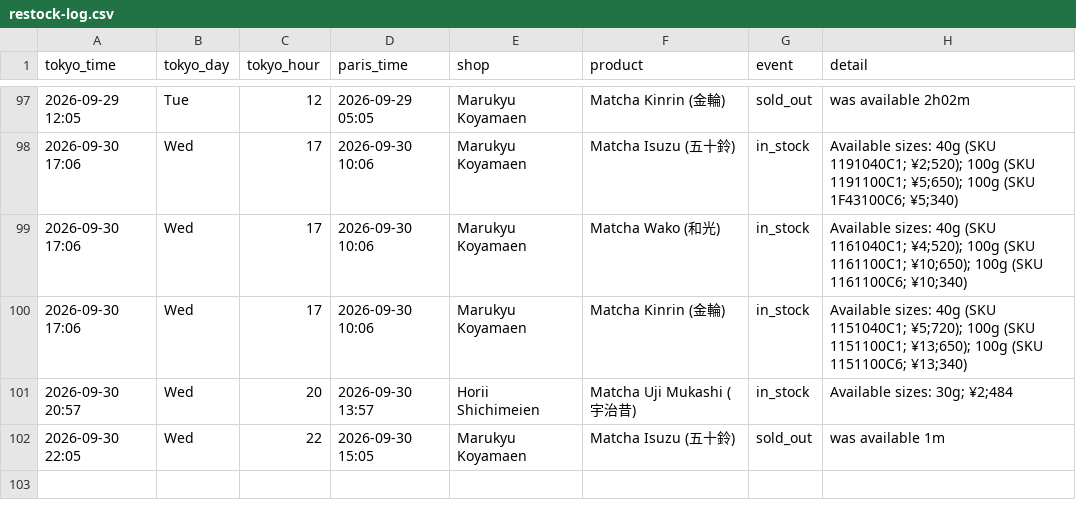
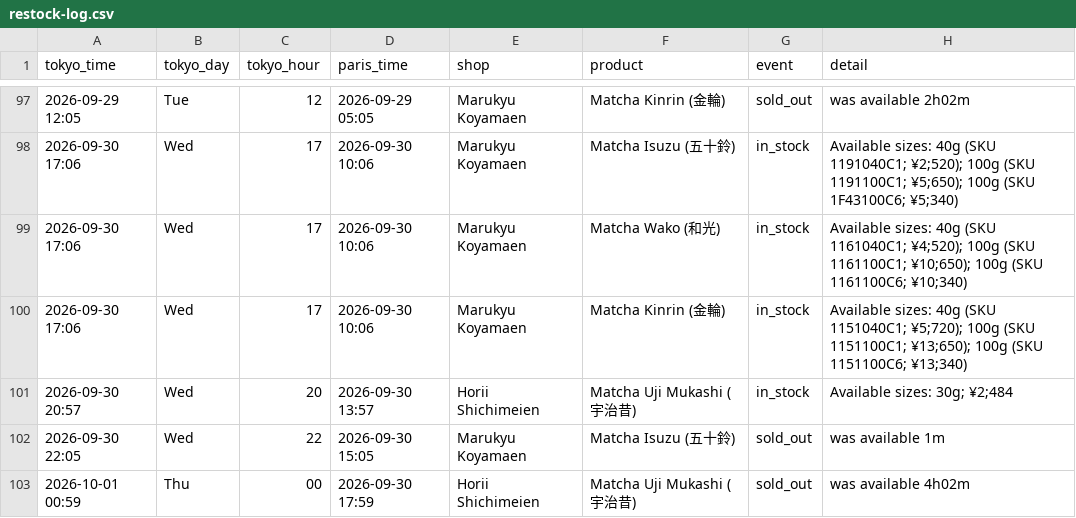
Before and after one commit to matcha-watch/matcha-watch, a CSV file: restock-log.csv, drawn as a sheet; only a part is shown, gaps mark what is left out; the diff names each change by its address in the sheet, - before the commit and + after, or states it on an @@ line.

```diff
--- a/restock-log.csv
+++ b/restock-log.csv
+row 103: 2026-10-01 00:59 | Thu | 00 | 2026-09-30 17:59 | Horii Shichimeien | Matcha Uji Mukashi (宇治昔) | sold_out | was available 4h02m
```
Also changed, not shown: 2 other files.
